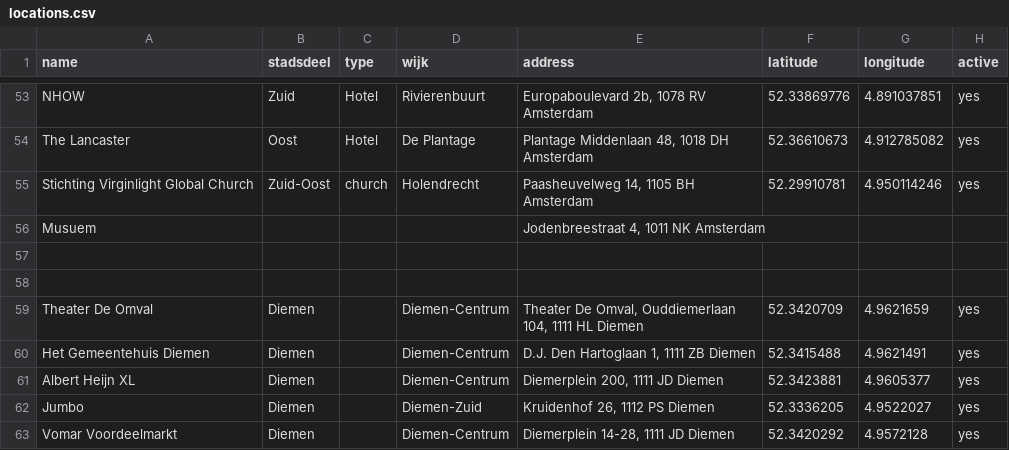
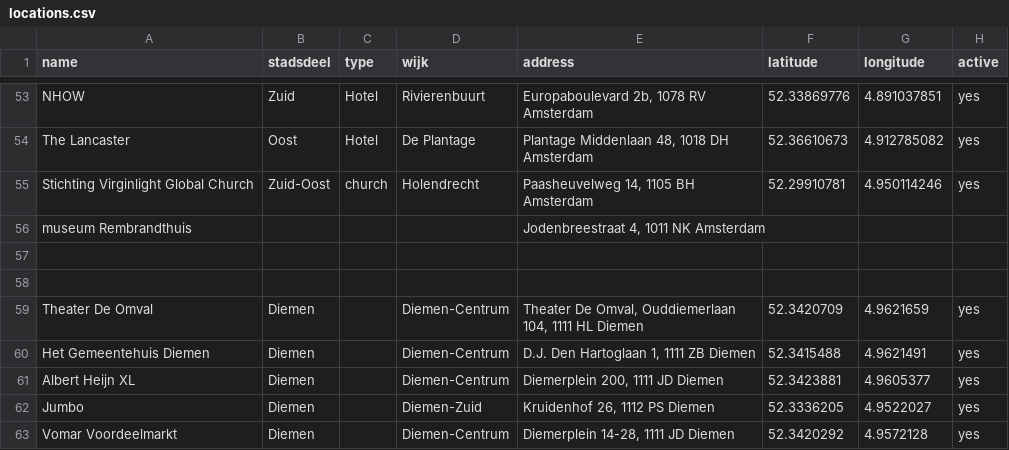
Before and after one commit to Koeltekaart/koeltekaart-amsterdam, a CSV file: data/locations.csv, drawn as a sheet; only a part is shown, gaps mark what is left out; the diff names each change by its address in the sheet, - before the commit and + after, or states it on an @@ line.

```diff
--- a/data/locations.csv
+++ b/data/locations.csv
-A56 (name): Musuem
+A56 (name): museum Rembrandthuis
```
